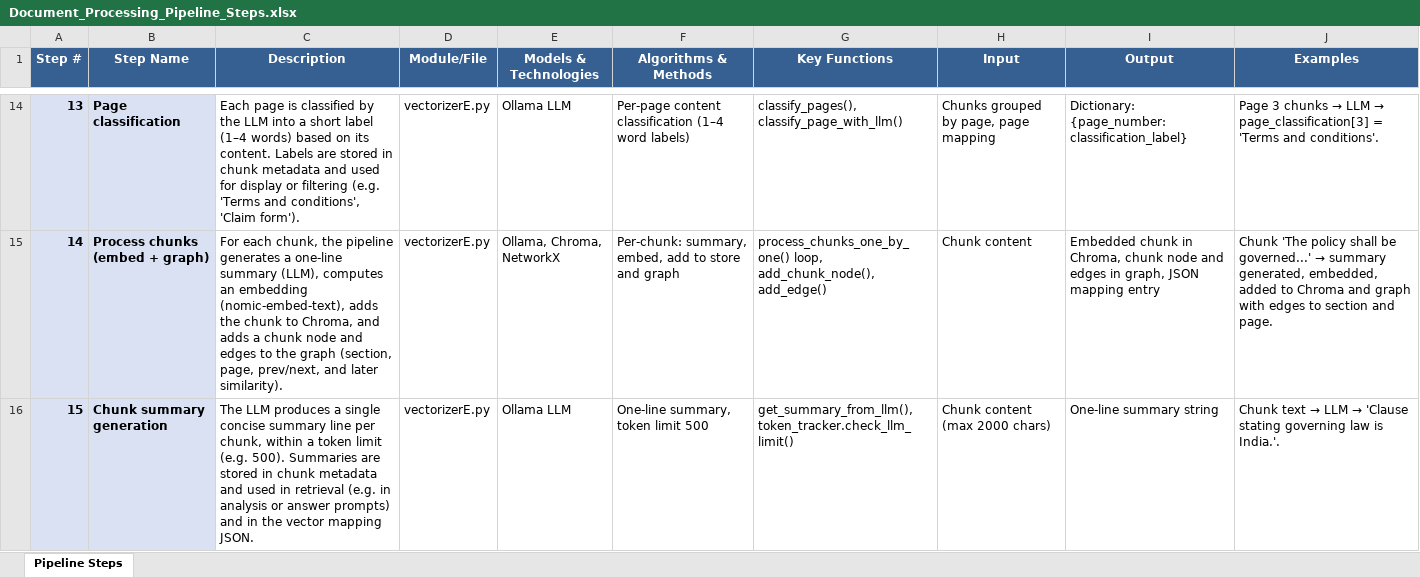
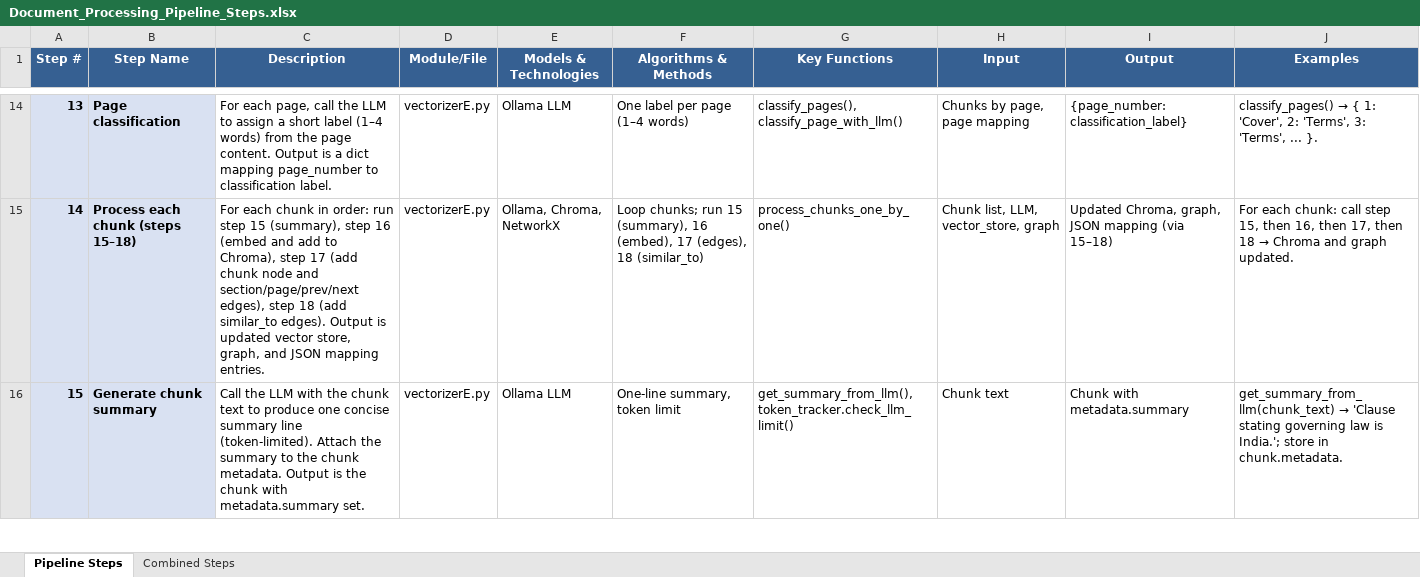
Before and after one commit to zealits/onpremdoc, an Excel workbook: Document_Processing_Pipeline_Steps.xlsx, sheet Pipeline Steps, drawn as a sheet; only a part is shown, gaps mark what is left out; values as stored, in another font and other column widths than the file's, no borders; the diff covers the shown part only; the diff names each change by its address in the sheet, - before the commit and + after, or states it on an @@ line.

```diff
--- a/Document_Processing_Pipeline_Steps.xlsx (sheet Pipeline Steps)
+++ b/Document_Processing_Pipeline_Steps.xlsx (sheet Pipeline Steps)
+sheet tab: Combined Steps
-C14 (Description): Each page is classified by the LLM into a short label (1–4 words) based on its content. Labels are stored in chunk metadata and used for display or filtering (e.g. 'Terms and conditions', 'Claim form').
+C14 (Description): For each page, call the LLM to assign a short label (1–4 words) from the page content. Output is a dict mapping page_number to classification label.
-F14 (Algorithms & Methods): Per-page content classification (1–4 word labels)
+F14 (Algorithms & Methods): One label per page (1–4 words)
-H14 (Input): Chunks grouped by page, page mapping
+H14 (Input): Chunks by page, page mapping
-I14 (Output): Dictionary: {page_number: classification_label}
+I14 (Output): {page_number: classification_label}
@@ J14 (Examples): Page 3 chunks → LLM → page_classification[3] = 'Terms and conditions'. → classify_pages() → { 1: 'Cover', 2: 'Terms', 3: 'Terms', ... }. @@
-B15 (Step Name): Process chunks (embed + graph)
+B15 (Step Name): Process each chunk (steps 15–18)
-C15 (Description): For each chunk, the pipeline generates a one-line summary (LLM), computes an embedding (nomic-embed-text), adds the chunk to Chroma, and adds a chunk node and edges to the graph (section, page, prev/next, and later similarity).
+C15 (Description): For each chunk in order: run step 15 (summary), step 16 (embed and add to Chroma), step 17 (add chunk node and section/page/prev/next edges), step 18 (add similar_to edges). Output is updated vector store, graph, and JSON mapping entries.
-F15 (Algorithms & Methods): Per-chunk: summary, embed, add to store and graph
+F15 (Algorithms & Methods): Loop chunks; run 15 (summary), 16 (embed), 17 (edges), 18 (similar_to)
-G15 (Key Functions): process_chunks_one_by_one() loop, add_chunk_node(), add_edge()
+G15 (Key Functions): process_chunks_one_by_one()
-H15 (Input): Chunk content
+H15 (Input): Chunk list, LLM, vector_store, graph
-I15 (Output): Embedded chunk in Chroma, chunk node and edges in graph, JSON mapping entry
+I15 (Output): Updated Chroma, graph, JSON mapping (via 15–18)
@@ J15 (Examples): Chunk 'The policy shall be governed...' → summary generated, embedded, added to Chroma and graph with edges to section and page. → For each chunk: call step 15, then 16, then 17, then 18 → Chroma and graph updated. @@
-B16 (Step Name): Chunk summary generation
+B16 (Step Name): Generate chunk summary
-C16 (Description): The LLM produces a single concise summary line per chunk, within a token limit (e.g. 500). Summaries are stored in chunk metadata and used in retrieval (e.g. in analysis or answer prompts) and in the vector mapping JSON.
+C16 (Description): Call the LLM with the chunk text to produce one concise summary line (token-limited). Attach the summary to the chunk metadata. Output is the chunk with metadata.summary set.
-F16 (Algorithms & Methods): One-line summary, token limit 500
+F16 (Algorithms & Methods): One-line summary, token limit
-H16 (Input): Chunk content (max 2000 chars)
+H16 (Input): Chunk text
-I16 (Output): One-line summary string
+I16 (Output): Chunk with metadata.summary
@@ J16 (Examples): Chunk text → LLM → 'Clause stating governing law is India.'. → get_summary_from_llm(chunk_text) → 'Clause stating governing law is India.'; store in chunk.metadata. @@
```
Also changed, not shown: 141 edited cells elsewhere in this sheet, 6 other files.
